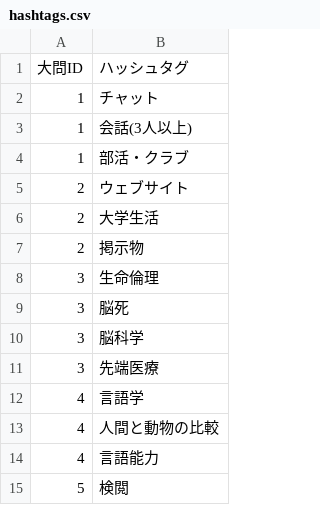
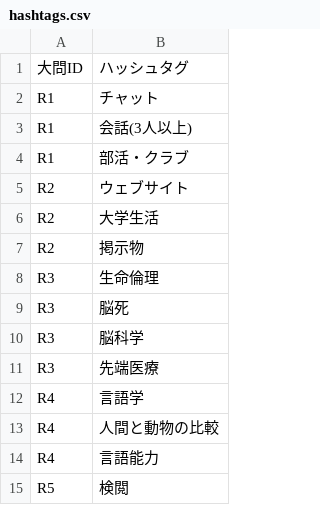
Before and after one commit to totasemantics-sys/shinquiro, a CSV file: public/data/hashtags.csv, drawn as a sheet.

```diff
--- a/public/data/hashtags.csv
+++ b/public/data/hashtags.csv
@@ -1,15 +1,15 @@
 大問ID,ハッシュタグ
-1,チャット
-1,会話(3人以上)
-1,部活・クラブ
-2,ウェブサイト
-2,大学生活
-2,掲示物
-3,生命倫理
-3,脳死
-3,脳科学
-3,先端医療
-4,言語学
-4,人間と動物の比較
-4,言語能力
-5,検閲
+R1,チャット
+R1,会話(3人以上)
+R1,部活・クラブ
+R2,ウェブサイト
+R2,大学生活
+R2,掲示物
+R3,生命倫理
+R3,脳死
+R3,脳科学
+R3,先端医療
+R4,言語学
+R4,人間と動物の比較
+R4,言語能力
+R5,検閲
```
Also changed, not shown: public/data/keywords.csv, public/data/setsumon.csv, 22 other files.
